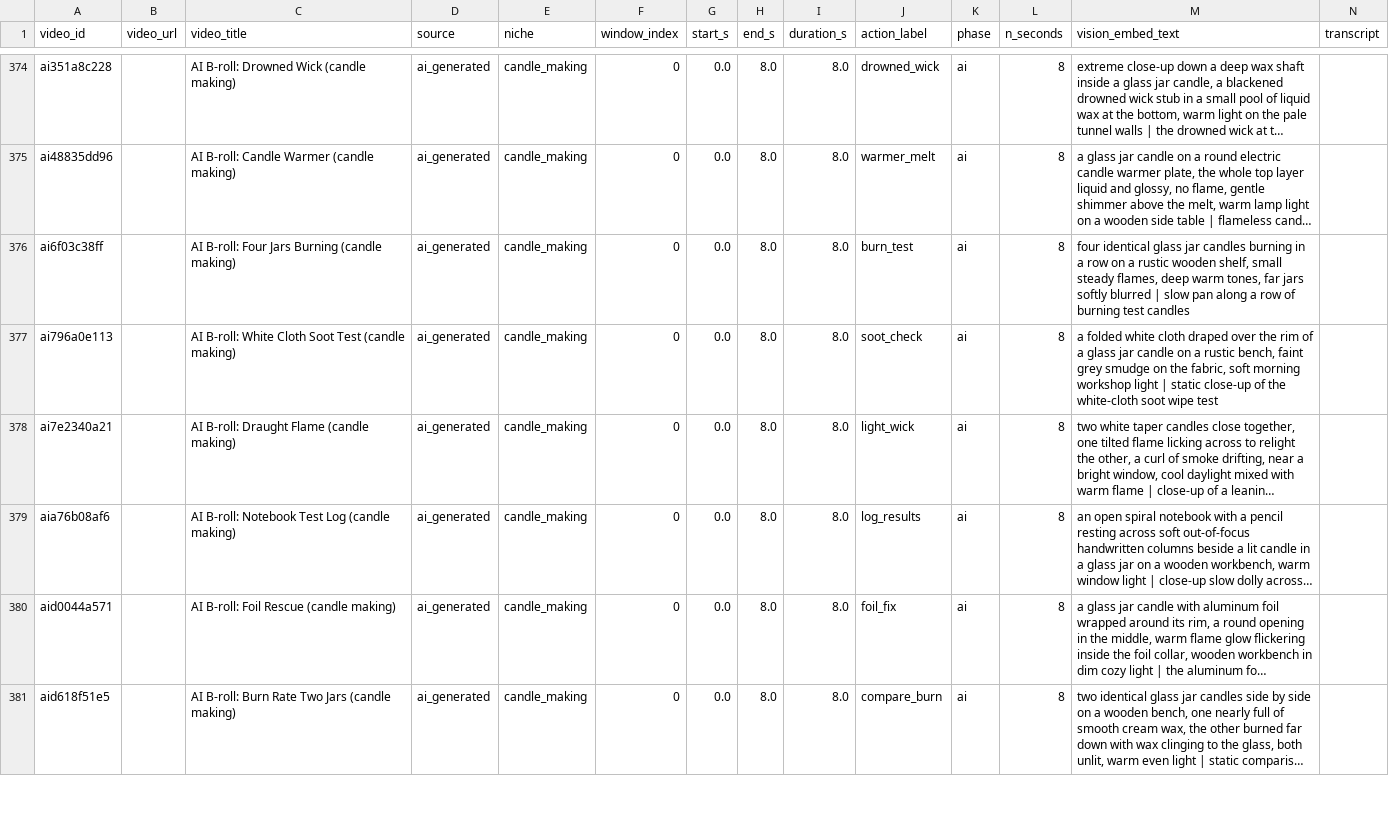
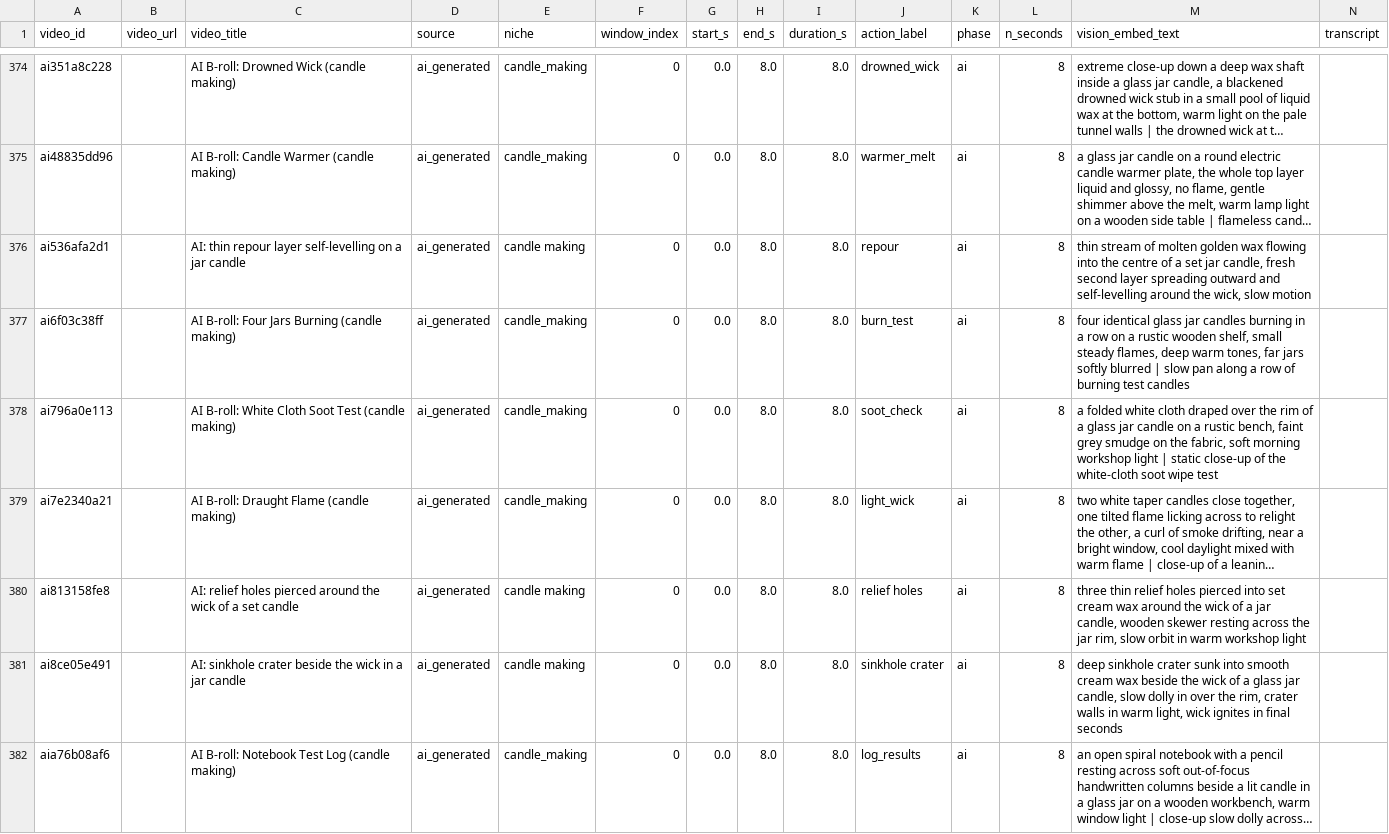
Before and after one commit to SebAquilina/candle-clip-corpus, a CSV file: outputs/shared_db_v2/corpus_clean_windows.csv, drawn as a sheet; only a part is shown, gaps mark what is left out; the shorter side is filled out with more unchanged rows; long unchanged cells end in …; the diff covers the shown part only; the diff names each change by its address in the sheet, - before the commit and + after, or states it on an @@ line.

Commit message:
corpus: 5 AI sinkhole B-roll clips for video 22 (crater, relief holes, repour, remelt, cooling row)

```diff
--- a/outputs/shared_db_v2/corpus_clean_windows.csv
+++ b/outputs/shared_db_v2/corpus_clean_windows.csv
+row 376: ai536afa2d1 |  | AI: thin repour layer self-levelling on a jar candle | ai_generated | candle making | 0 | 0.0 | 8.0 | 8.0 | repour | ai | 8 | thin stream of molten golden wax flowing into the centre of a set jar candle, fresh second layer spreading outward and self-levelling around the wick, slow motion
+row 380: ai813158fe8 |  | AI: relief holes pierced around the wick of a set candle | ai_generated | candle making | 0 | 0.0 | 8.0 | 8.0 | relief holes | ai | 8 | three thin relief holes pierced into set cream wax around the wick of a jar candle, wooden skewer resting across the jar rim, slow orbit in warm workshop light
+row 381: ai8ce05e491 |  | AI: sinkhole crater beside the wick in a jar candle | ai_generated | candle making | 0 | 0.0 | 8.0 | 8.0 | sinkhole crater | ai | 8 | deep sinkhole crater sunk into smooth cream wax beside the wick of a glass jar candle, slow dolly in over the rim, crater walls in warm light, wick ignites in final seconds
```
Also changed, not shown: 2 added rows elsewhere in this file, 10 other files.
